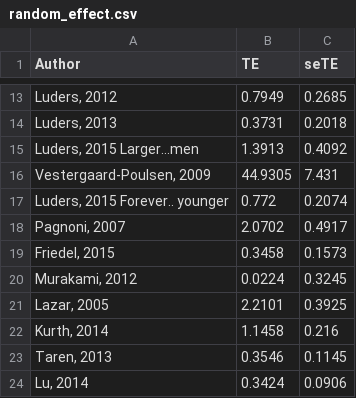
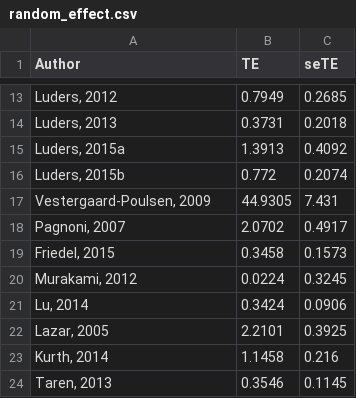
Before and after one commit to CPernet/meta_meditation, a CSV file: random_effect.csv, drawn as a sheet; only a part is shown, gaps mark what is left out.

```diff
--- a/random_effect.csv
+++ b/random_effect.csv
@@ -14,5 +14,5 @@ Author,TE,seTE
 "Luders, 2013",0.3731,0.2018
-"Luders, 2015 Larger...men",1.3913,0.4092
+"Luders, 2015a",1.3913,0.4092
+"Luders, 2015b",0.772,0.2074
 "Vestergaard-Poulsen, 2009",44.9305,7.431
-"Luders, 2015 Forever.. younger",0.772,0.2074
 "Pagnoni, 2007",2.0702,0.4917
@@ -20,2 +20,3 @@ Author,TE,seTE
 "Murakami, 2012",0.0224,0.3245
+"Lu, 2014",0.3424,0.0906
 "Lazar, 2005",2.2101,0.3925
@@ -23,2 +24 @@ Author,TE,seTE
 "Taren, 2013",0.3546,0.1145
-"Lu, 2014",0.3424,0.0906
```
Also changed, not shown: maxima.csv.
